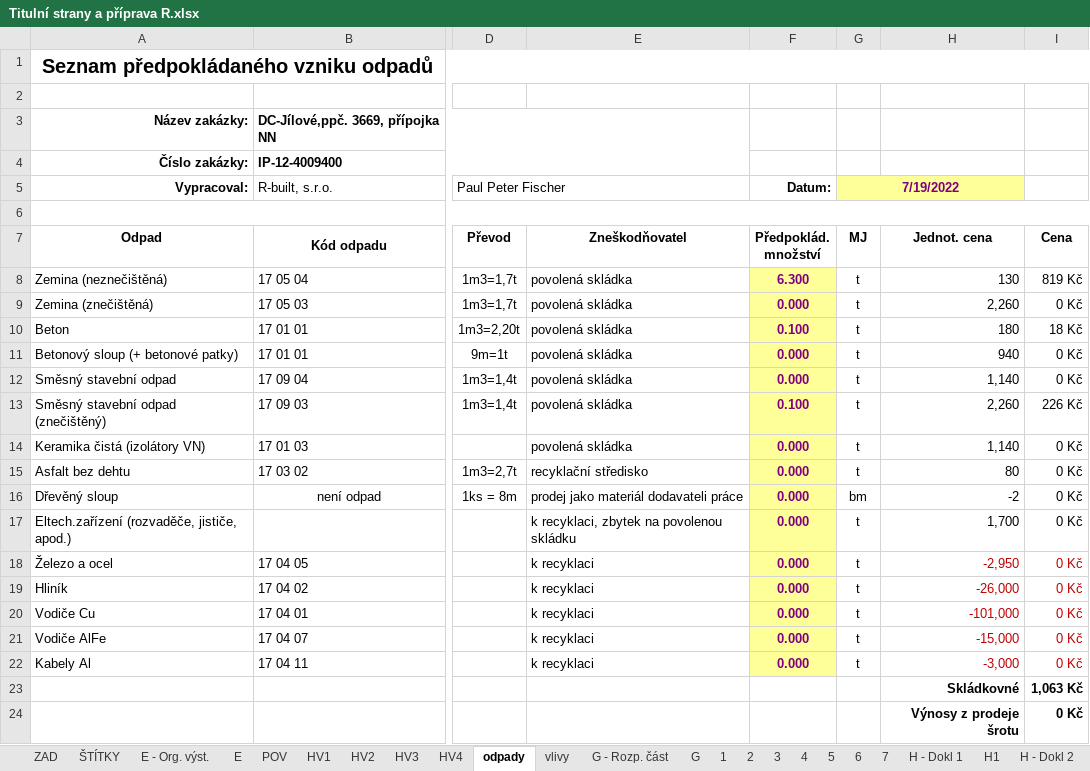
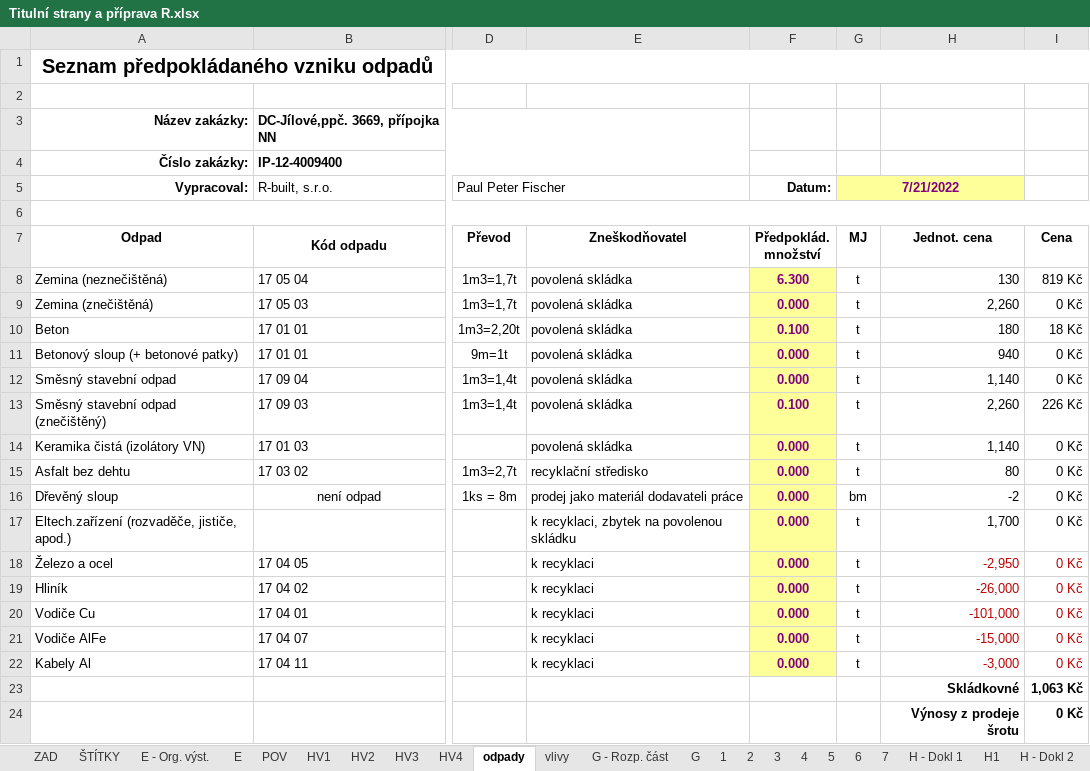
Before and after one commit to Inzagini/R-built, an Excel workbook: Dokumenty/Titulní strany a příprava R.xlsx, sheet odpady, drawn as a sheet; only a part is shown, gaps mark what is left out; values as stored, in another font and other column widths than the file's, no borders; charts and pictures not drawn; the diff names each change by its address in the sheet, - before the commit and + after, or states it on an @@ line.

```diff
--- a/Dokumenty/Titulní strany a příprava R.xlsx (sheet odpady)
+++ b/Dokumenty/Titulní strany a příprava R.xlsx (sheet odpady)
-G5 (MJ): 7/19/2022
+G5 (MJ): 7/21/2022
```
Also changed, not shown: sheet H1, Dokumenty/ŠTÍTKY.xlsx, 7 other files.
